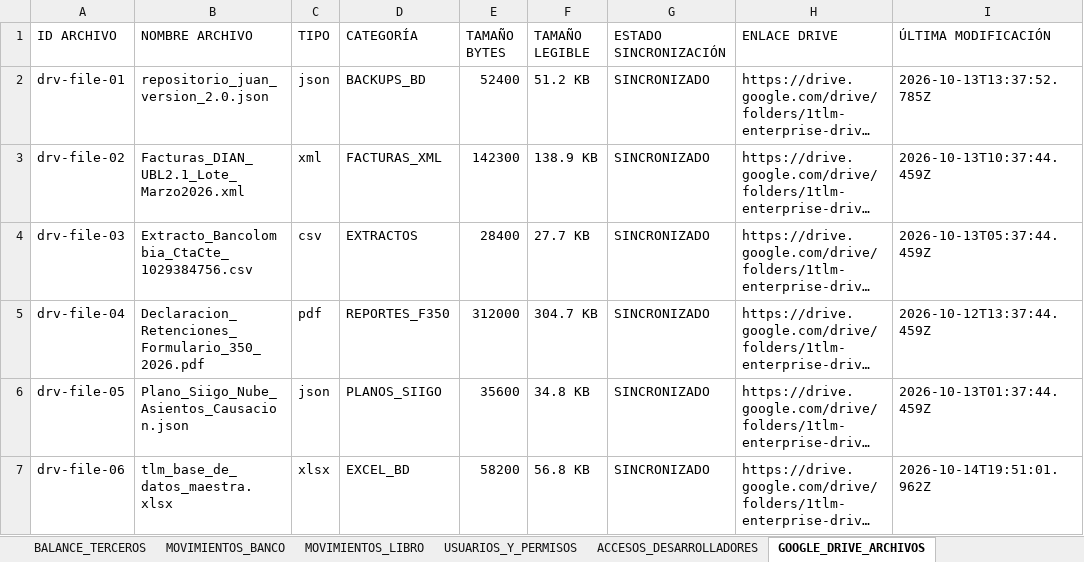
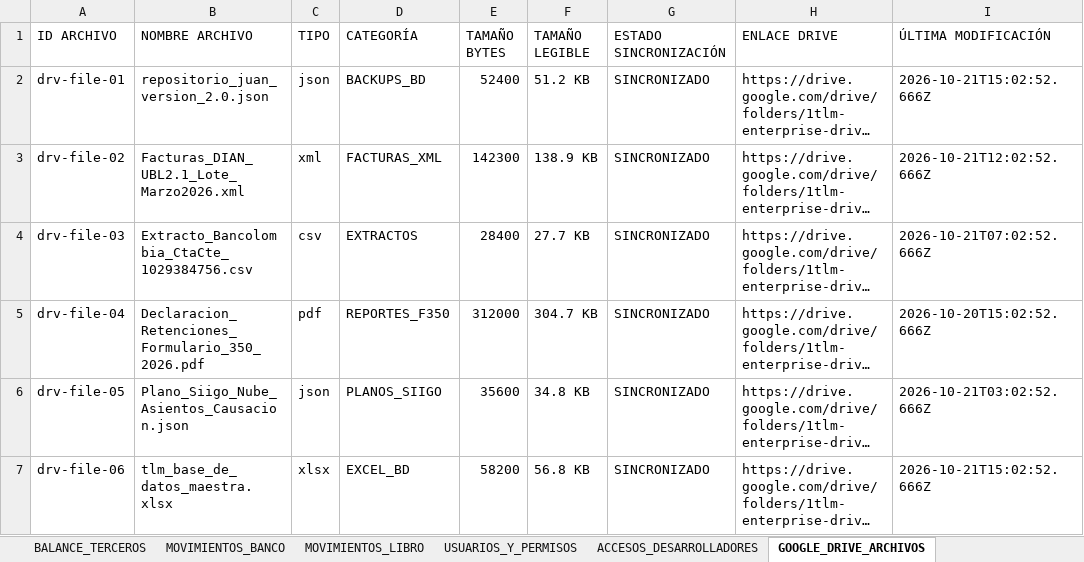
Before and after one commit to 527carlos/TLMCJ.1, an Excel workbook: data/tlm_base_de_datos_maestra.xlsx, sheet GOOGLE_DRIVE_ARCHIVOS, drawn as a sheet; long unchanged cells end in …; values as stored, in another font and other column widths than the file's, no borders; the diff names each change by its address in the sheet, - before the commit and + after, or states it on an @@ line.

```diff
--- a/data/tlm_base_de_datos_maestra.xlsx (sheet GOOGLE_DRIVE_ARCHIVOS)
+++ b/data/tlm_base_de_datos_maestra.xlsx (sheet GOOGLE_DRIVE_ARCHIVOS)
-I2 (ÚLTIMA MODIFICACIÓN): 2026-10-13T13:37:52.785Z
+I2 (ÚLTIMA MODIFICACIÓN): 2026-10-21T15:02:52.666Z
-I3 (ÚLTIMA MODIFICACIÓN): 2026-10-13T10:37:44.459Z
+I3 (ÚLTIMA MODIFICACIÓN): 2026-10-21T12:02:52.666Z
-I4 (ÚLTIMA MODIFICACIÓN): 2026-10-13T05:37:44.459Z
+I4 (ÚLTIMA MODIFICACIÓN): 2026-10-21T07:02:52.666Z
-I5 (ÚLTIMA MODIFICACIÓN): 2026-10-12T13:37:44.459Z
+I5 (ÚLTIMA MODIFICACIÓN): 2026-10-20T15:02:52.666Z
-I6 (ÚLTIMA MODIFICACIÓN): 2026-10-13T01:37:44.459Z
+I6 (ÚLTIMA MODIFICACIÓN): 2026-10-21T03:02:52.666Z
-I7 (ÚLTIMA MODIFICACIÓN): 2026-10-14T19:51:01.962Z
+I7 (ÚLTIMA MODIFICACIÓN): 2026-10-21T15:02:52.666Z
```
Also changed, not shown: sheet AUDITORIA_MODIFICACIONES, sheet FACTURAS_DIAN, sheet MOVIMIENTOS_BANCO, sheet MOVIMIENTOS_LIBRO, sheet PLAN_CUENTAS_PUC, sheet BALANCE_TERCEROS, 2 more sheets, public/tlm_base_de_datos_maestra.xlsx, 10 other files.
